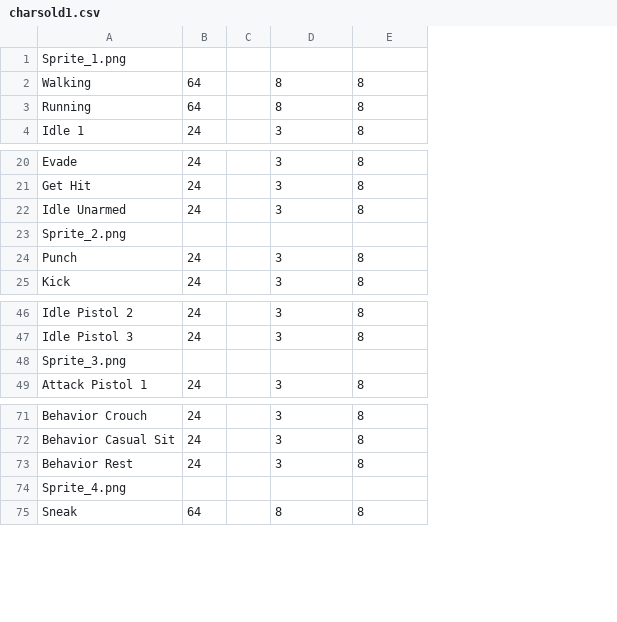
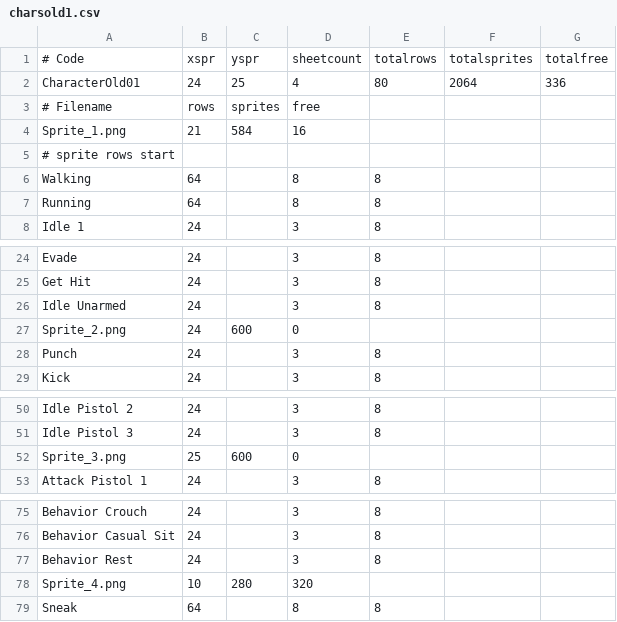
Before and after one commit to peardox/GMSTiler, a CSV file: data/charsold1.csv, drawn as a sheet; only a part is shown, gaps mark what is left out; removed rows and columns are numbered as before the commit, all else as after; the diff names each change by its address in the sheet, - before the commit and + after, or states it on an @@ line.

```diff
--- a/data/charsold1.csv
+++ b/data/charsold1.csv
-column C, empty
+column C, row 4: 584; row 27: 600; row 52: 600; row 78: 280
+column F, empty
+column G, empty
+row 1: # Code | xspr | yspr | sheetcount | totalrows | totalsprites | totalfree
+row 2: CharacterOld01 | 24 | 25 | 4 | 80 | 2064 | 336
+row 3: # Filename | rows | sprites | free
-B4: (empty)
+B4: 21
-D4: (empty)
+D4: 16
+row 5: # sprite rows start
-B27: (empty)
+B27: 24
-D27: (empty)
+D27: 0
-B52: (empty)
+B52: 25
-D52: (empty)
+D52: 0
-B78: (empty)
+B78: 10
-D78: (empty)
+D78: 320
```
Also changed, not shown: data/character.csv, data/monster.csv, 2 other files.
